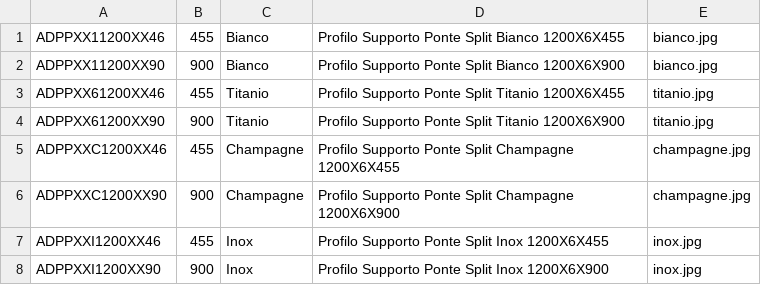
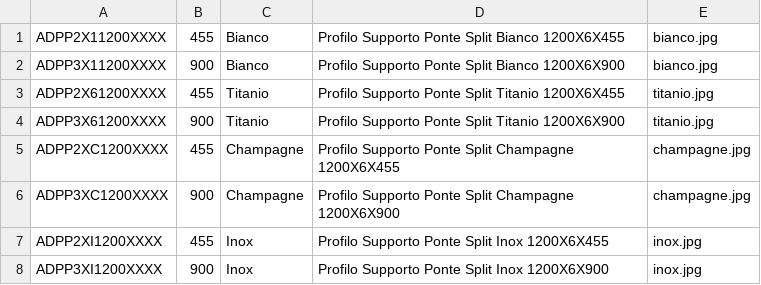
Before and after one commit to ribrain80/configuratore, a CSV file: resources/data/supports.csv, drawn as a sheet.

Commit message:
Cr: Modificati sku supporti

```diff
--- a/resources/data/supports.csv
+++ b/resources/data/supports.csv
@@ -1,8 +1,8 @@
-ADPPXX11200XX46,455,Bianco,Profilo Supporto Ponte Split Bianco 1200X6X455,bianco.jpg
-ADPPXX11200XX90,900,Bianco,Profilo Supporto Ponte Split Bianco 1200X6X900,bianco.jpg
-ADPPXX61200XX46,455,Titanio,Profilo Supporto Ponte Split Titanio 1200X6X455,titanio.jpg
-ADPPXX61200XX90,900,Titanio,Profilo Supporto Ponte Split Titanio 1200X6X900,titanio.jpg
-ADPPXXC1200XX46,455,Champagne,Profilo Supporto Ponte Split Champagne 1200X6X455,champagne.jpg
-ADPPXXC1200XX90,900,Champagne,Profilo Supporto Ponte Split Champagne 1200X6X900,champagne.jpg
-ADPPXXI1200XX46,455,Inox,Profilo Supporto Ponte Split Inox 1200X6X455,inox.jpg
-ADPPXXI1200XX90,900,Inox,Profilo Supporto Ponte Split Inox 1200X6X900,inox.jpg
+ADPP2X11200XXXX,455,Bianco,Profilo Supporto Ponte Split Bianco 1200X6X455,bianco.jpg
+ADPP3X11200XXXX,900,Bianco,Profilo Supporto Ponte Split Bianco 1200X6X900,bianco.jpg
+ADPP2X61200XXXX,455,Titanio,Profilo Supporto Ponte Split Titanio 1200X6X455,titanio.jpg
+ADPP3X61200XXXX,900,Titanio,Profilo Supporto Ponte Split Titanio 1200X6X900,titanio.jpg
+ADPP2XC1200XXXX,455,Champagne,Profilo Supporto Ponte Split Champagne 1200X6X455,champagne.jpg
+ADPP3XC1200XXXX,900,Champagne,Profilo Supporto Ponte Split Champagne 1200X6X900,champagne.jpg
+ADPP2XI1200XXXX,455,Inox,Profilo Supporto Ponte Split Inox 1200X6X455,inox.jpg
+ADPP3XI1200XXXX,900,Inox,Profilo Supporto Ponte Split Inox 1200X6X900,inox.jpg
```
